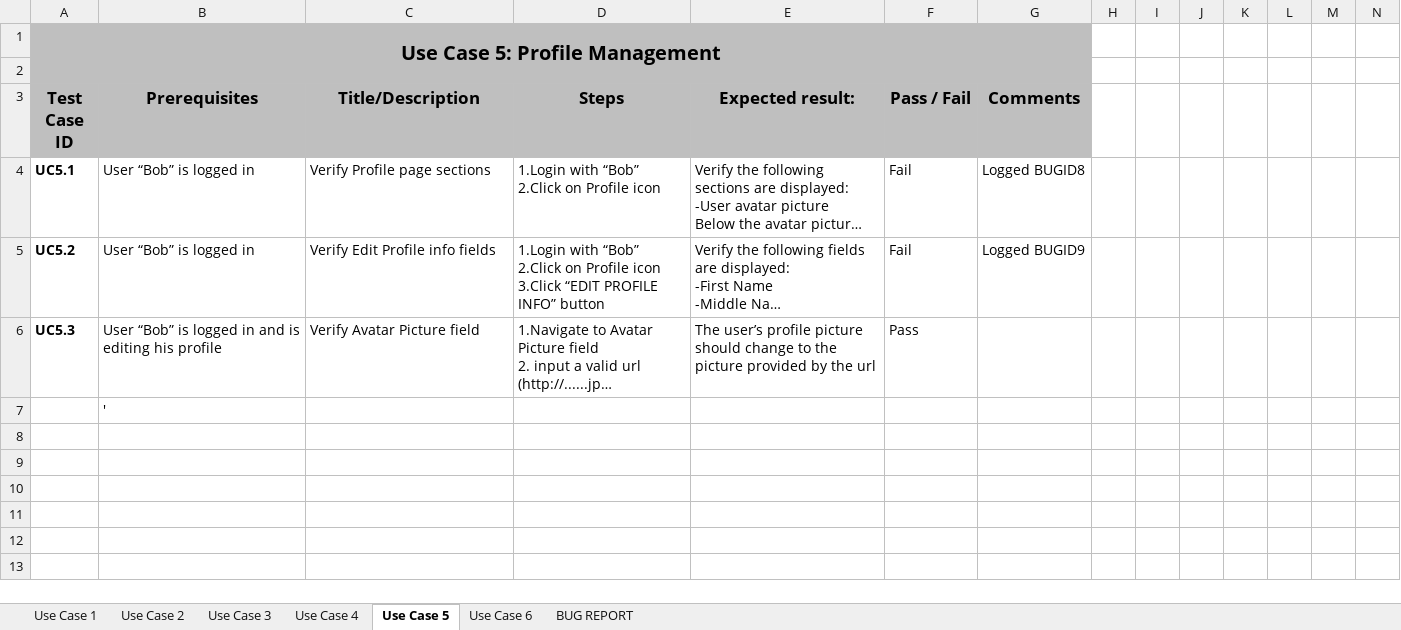
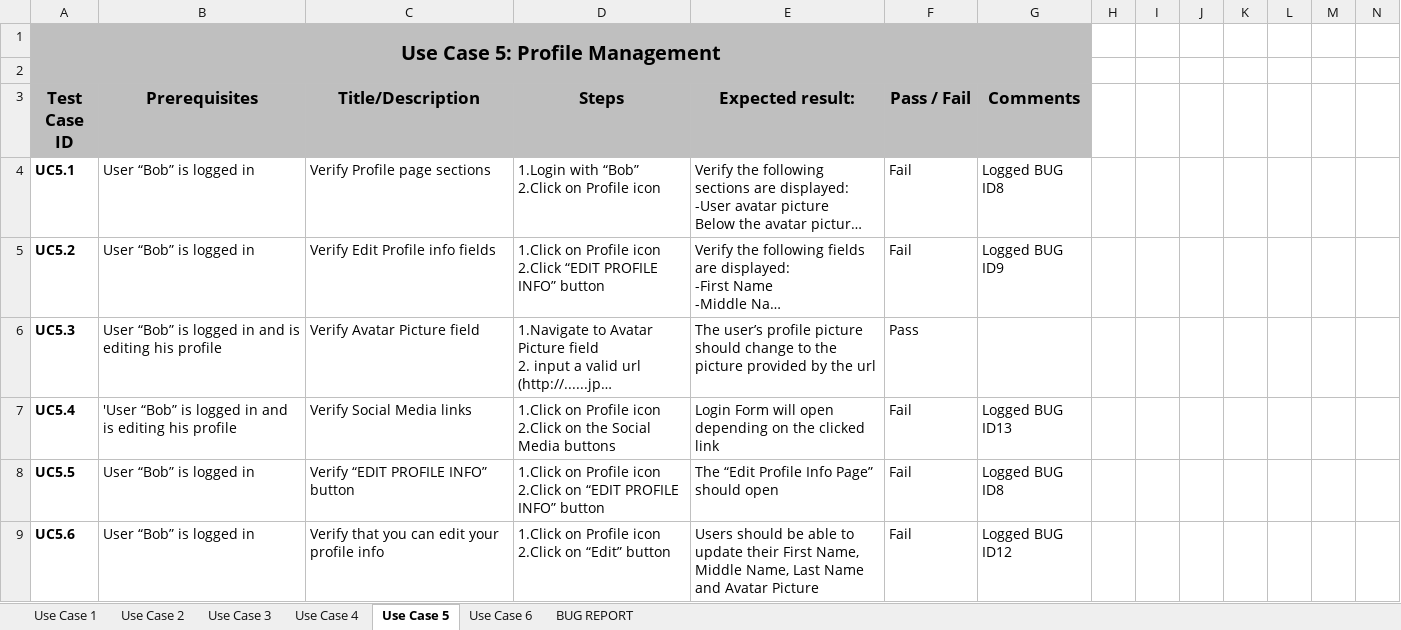
Before and after one commit to Vencislav0/TimeWiseAndGamesplayAutomationTests, an Excel workbook: QA-Fund/Test-Management-and-Bug-Tracker-Template.xlsx, sheet Use Case 5, drawn as a sheet; only a part is shown; long unchanged cells end in …; values as stored, in another font and other column widths than the file's, no borders; table styles not drawn; removed rows and columns are numbered as before the commit, all else as after; rows hold the shown columns only; ↵ is a line break in a cell; the diff names each change by its address in the sheet, - before the commit and + after, or states it on an @@ line.

Commit message:
Added more test cases and logged more bugs.

```diff
--- a/QA-Fund/Test-Management-and-Bug-Tracker-Template.xlsx (sheet Use Case 5)
+++ b/QA-Fund/Test-Management-and-Bug-Tracker-Template.xlsx (sheet Use Case 5)
-G4 (Comments): Logged BUGID8
+G4 (Comments): Logged BUG ID8
-D5 (Steps): 1.Login with “Bob” ↵ 2.Click on Profile icon ↵ 3.Click “EDIT PROFILE…
+D5 (Steps): 1.Click on Profile icon ↵ 2.Click “EDIT PROFILE…
-G5 (Comments): Logged BUGID9
+G5 (Comments): Logged BUG ID9
-row 7:  | '
+row 7: UC5.4 | 'User “Bob” is logged in and is editing his profile | Verify Social Media links | 1.Click on Profile icon ↵ 2.Click on the Social Media buttons | Login Form will open depending on the clicked link | Fail | Logged BUG ID13
+row 8: UC5.5 | User “Bob” is logged in | Verify “EDIT PROFILE INFO” button | 1.Click on Profile icon ↵ 2.Click on “EDIT PROFILE INFO” button | The “Edit Profile Info Page” should open | Fail | Logged BUG ID8
+row 9: UC5.6 | User “Bob” is logged in | Verify that you can edit your profile info | 1.Click on Profile icon ↵ 2.Click on “Edit” button | Users should be able to update their First Name, Middle Name, Last Name and Avatar Picture | Fail | Logged BUG ID12
```
Also changed, not shown: sheet BUG REPORT, sheet Use Case 6, sheet Use Case 1, sheet Use Case 3, sheet Use Case 2, 1 other file.
